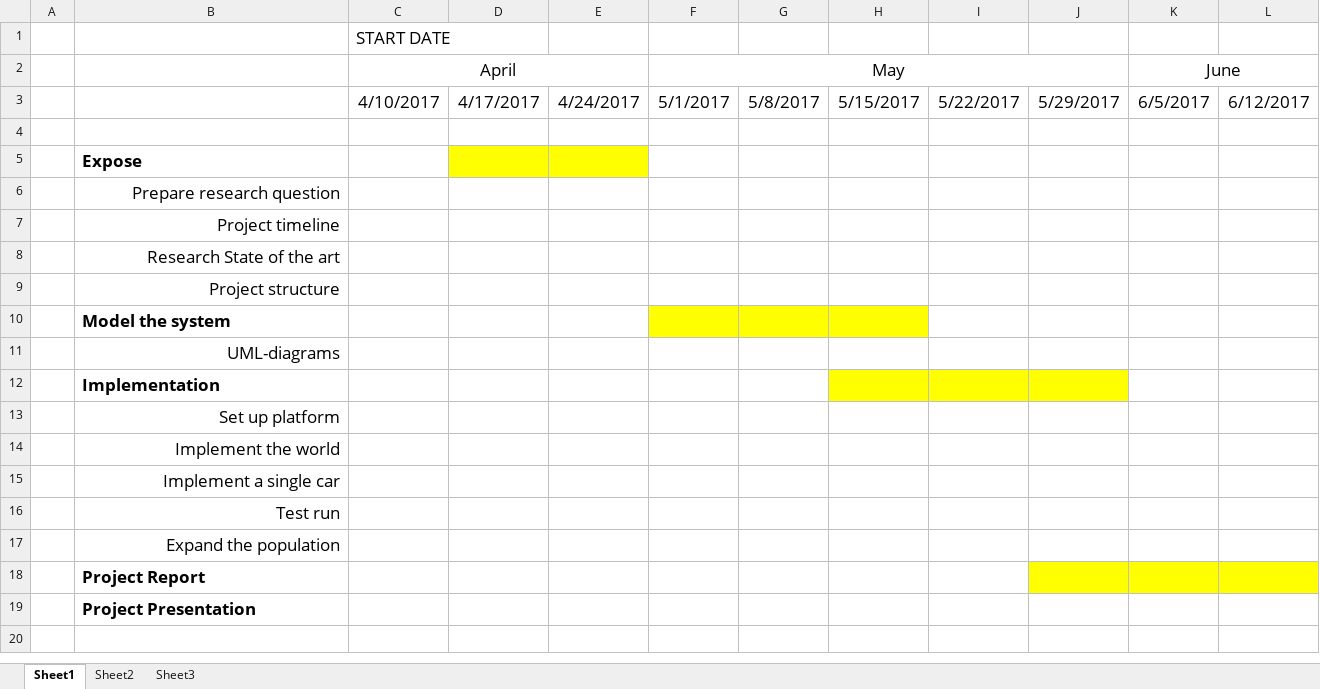
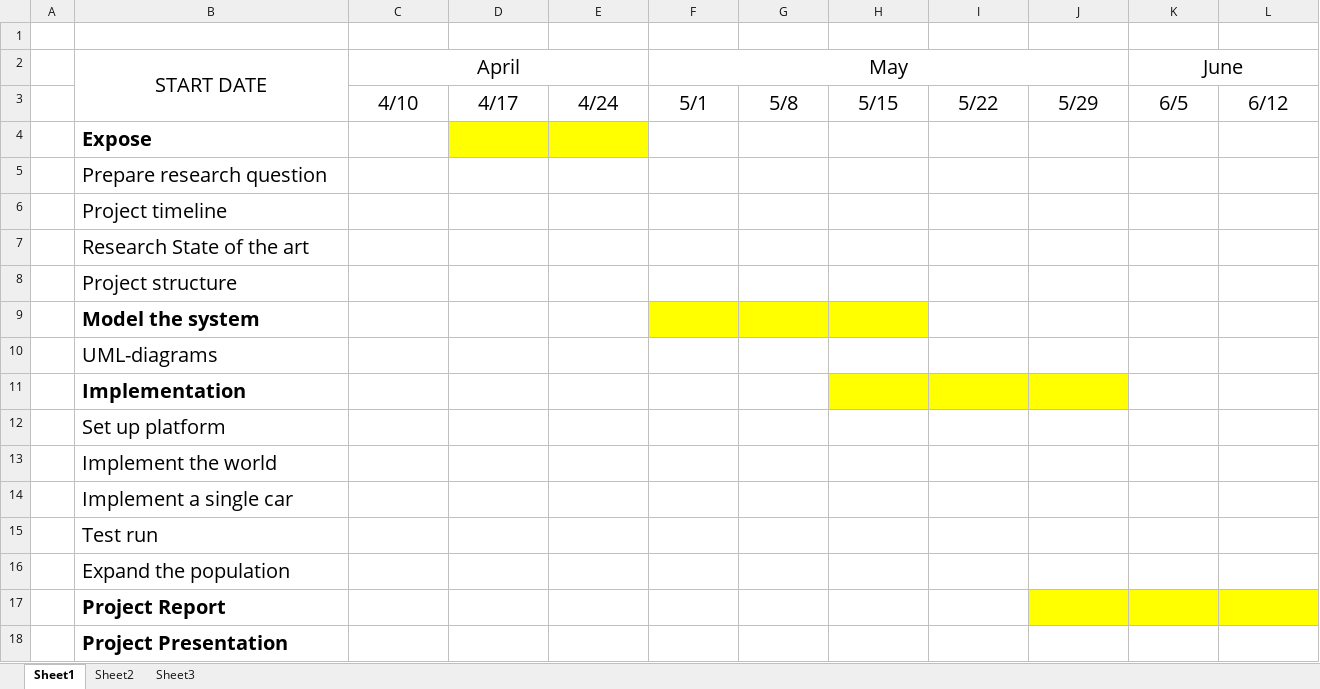
Before and after one commit to TheGreatGrapes/TheGreatGrapeProblem, an Excel workbook: Project timeline.xlsx, sheet Sheet1, drawn as a sheet; only a part is shown; values as stored, in another font and other column widths than the file's, no borders; removed rows and columns are numbered as before the commit, all else as after; rows hold the shown columns only; the diff names each change by its address in the sheet, - before the commit and + after, or states it on an @@ line.

Commit message:
Revised Intro, Methods and Timeline
I’ve made things more compact, as well as copy the timeline table here.
I think we will need 2 pages to contain everything ;-)

```diff
--- a/Project timeline.xlsx (sheet Sheet1)
+++ b/Project timeline.xlsx (sheet Sheet1)
-row 1:  |  | START DATE
-row 2:  |  | April |  |  | May |  |  |  |  | June
-row 3:  |  | 4/10/2017 | 4/17/2017 | 4/24/2017 | 5/1/2017 | 5/8/2017 | 5/15/2017 | 5/22/2017 | 5/29/2017 | 6/5/2017 | 6/12/2017
+row 2:  | START DATE | April |  |  | May |  |  |  |  | June
+row 3:  |  | 4/10 | 4/17 | 4/24 | 5/1 | 5/8 | 5/15 | 5/22 | 5/29 | 6/5 | 6/12
@@ B4:B18 text size: larger @@
-B5:B8 alignment: right
+B5:B8 alignment: left
-B10 alignment: right
+B10 alignment: left
-B12:B16 alignment: right
+B12:B16 alignment: left
```
Also changed, not shown: 1 other file.
